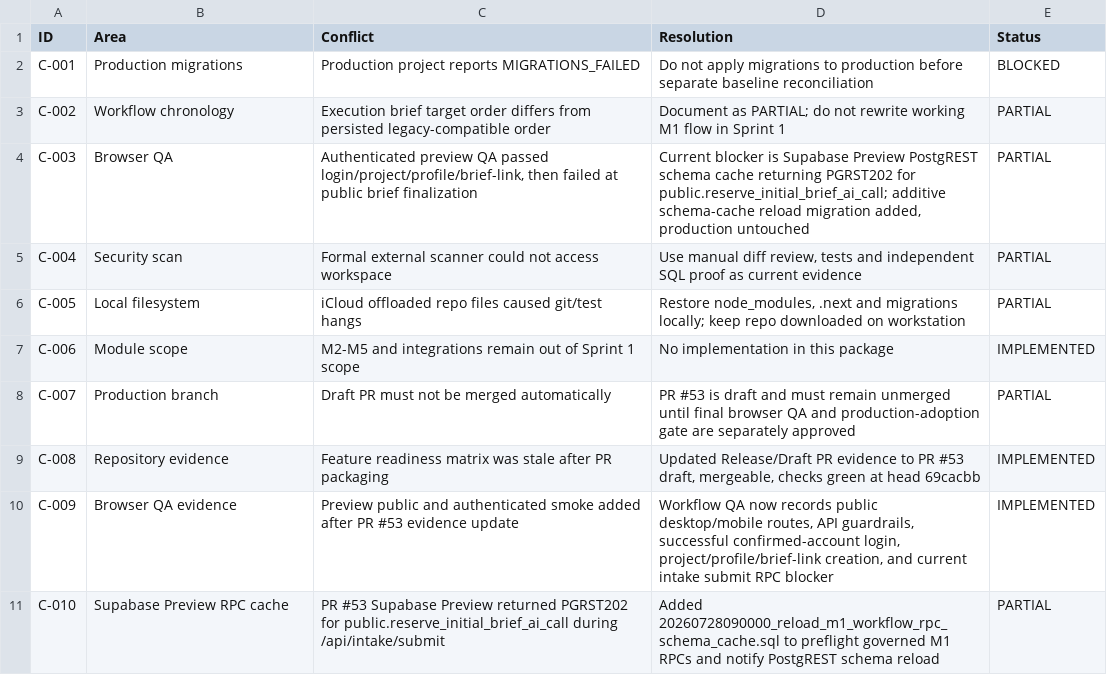
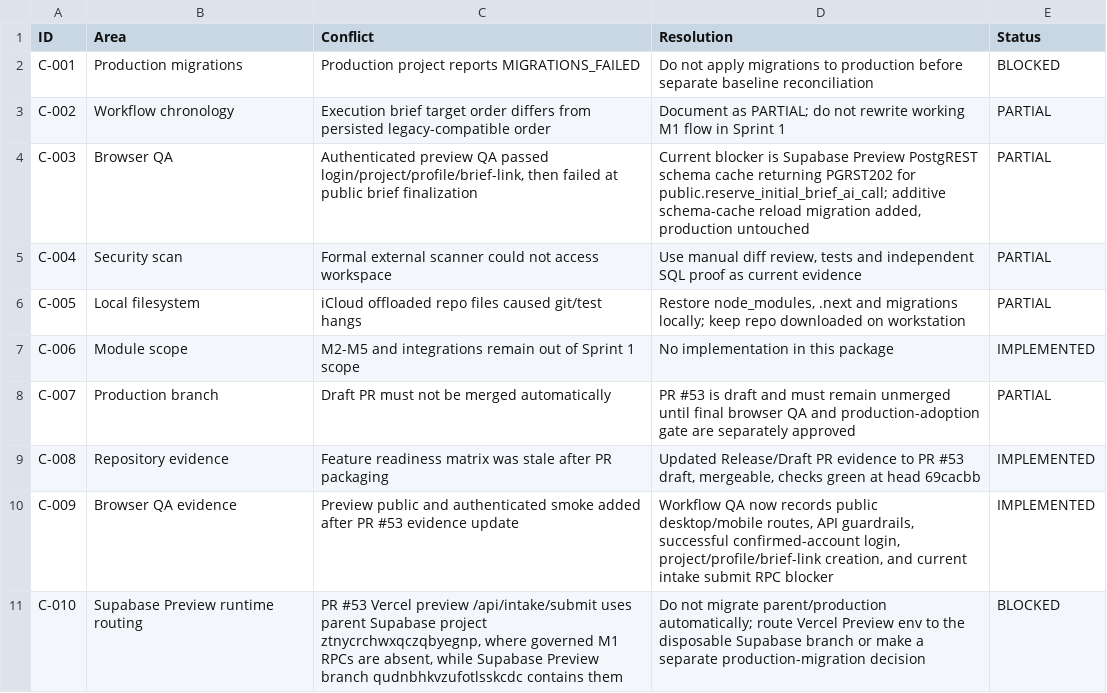
Before and after one commit to parkourcafe/design-interior2026.07, a CSV file: docs/architecture/ARCHIDOM_CONFLICT_REGISTER.csv, drawn as a sheet.

```diff
--- a/docs/architecture/ARCHIDOM_CONFLICT_REGISTER.csv
+++ b/docs/architecture/ARCHIDOM_CONFLICT_REGISTER.csv
@@ -10,2 +10,2 @@ C-008,Repository evidence,"Feature readiness matrix was stale after PR packaging
 C-009,Browser QA evidence,"Preview public and authenticated smoke added after PR #53 evidence update","Workflow QA now records public desktop/mobile routes, API guardrails, successful confirmed-account login, project/profile/brief-link creation, and current intake submit RPC blocker",IMPLEMENTED
-C-010,Supabase Preview RPC cache,"PR #53 Supabase Preview returned PGRST202 for public.reserve_initial_brief_ai_call during /api/intake/submit","Added 20260728090000_reload_m1_workflow_rpc_schema_cache.sql to preflight governed M1 RPCs and notify PostgREST schema reload",PARTIAL
+C-010,Supabase Preview runtime routing,"PR #53 Vercel preview /api/intake/submit uses parent Supabase project ztnycrchwxqczqbyegnp, where governed M1 RPCs are absent, while Supabase Preview branch qudnbhkvzufotlsskcdc contains them","Do not migrate parent/production automatically; route Vercel Preview env to the disposable Supabase branch or make a separate production-migration decision",BLOCKED
```
Also changed, not shown: docs/architecture/ARCHIDOM_FEATURE_READINESS_MATRIX.csv, 1 other file.
